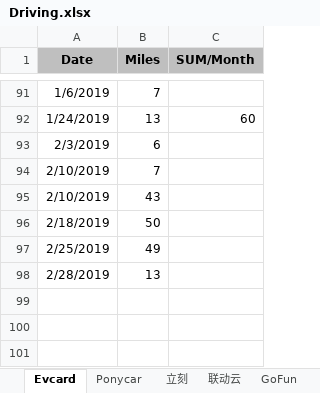
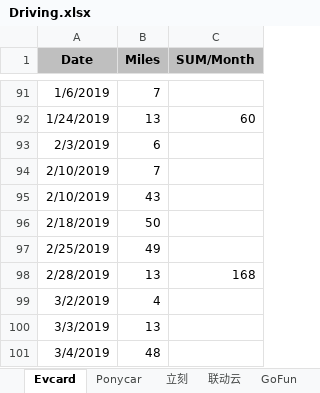
Before and after one commit to pure-study/misc, an Excel workbook: src/main/resources/Driving.xlsx, sheet Evcard, drawn as a sheet; only a part is shown, gaps mark what is left out; values as stored, in another font and other column widths than the file's, no borders; the diff names each change by its address in the sheet, - before the commit and + after, or states it on an @@ line.

Commit message:
tag

```diff
--- a/src/main/resources/Driving.xlsx (sheet Evcard)
+++ b/src/main/resources/Driving.xlsx (sheet Evcard)
-C98 (SUM/Month): (empty)
+C98 (SUM/Month): 168
+row 99: 3/2/2019 | 4
+row 100: 3/3/2019 | 13
+row 101: 3/4/2019 | 48
```
Also changed, not shown: sheet SUM.
